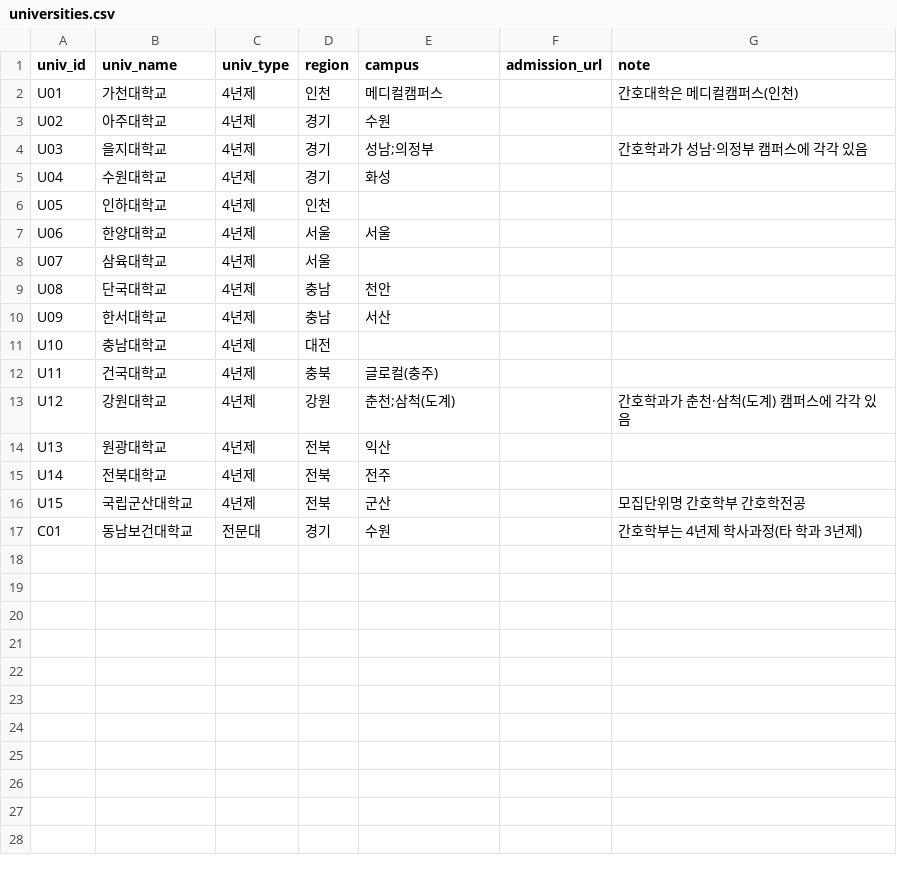
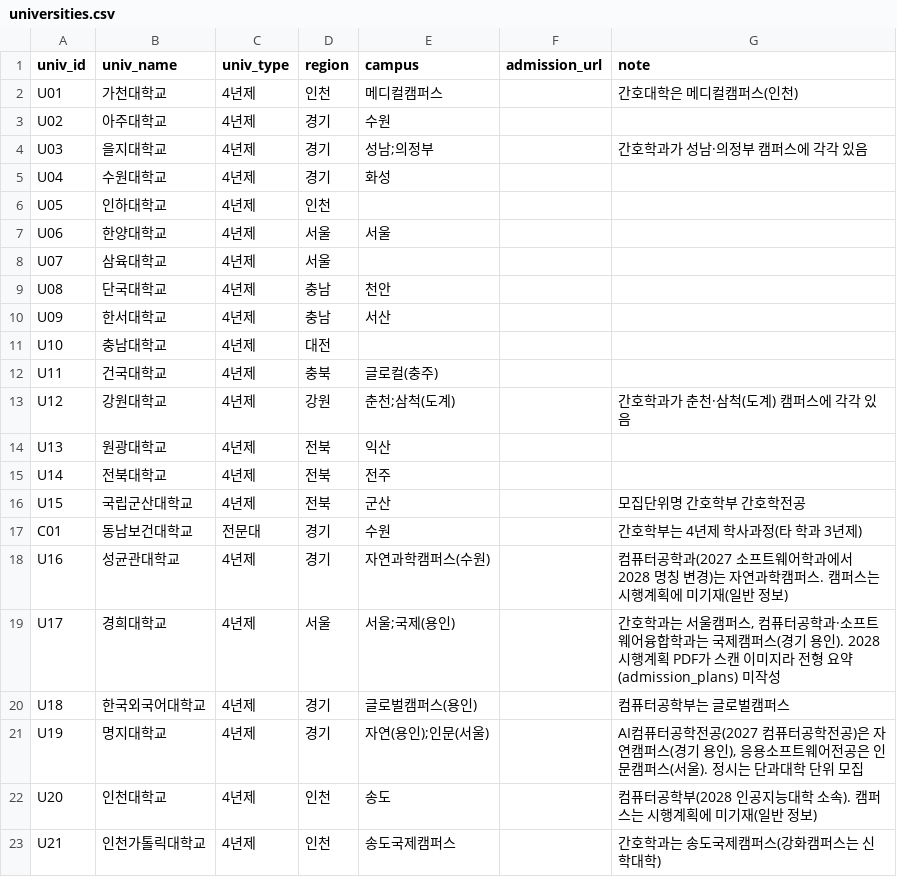
Before and after one commit to actdan2016-cmd/miniPJT, a CSV file: data/universities.csv, drawn as a sheet.

```diff
--- a/data/universities.csv
+++ b/data/universities.csv
@@ -17 +17,7 @@ U15,국립군산대학교,4년제,전북,군산,,모집단위명 간호학부
 C01,동남보건대학교,전문대,경기,수원,,간호학부는 4년제 학사과정(타 학과 3년제)
+U16,성균관대학교,4년제,경기,자연과학캠퍼스(수원),,컴퓨터공학과(2027 소프트웨어학과에서 2028 명칭 변경)는 자연과학캠퍼스. 캠퍼스는 시행계획에 미기재(일반 정보)
+U17,경희대학교,4년제,서울,서울;국제(용인),,"간호학과는 서울캠퍼스, 컴퓨터공학과·소프트웨어융합학과는 국제캠퍼스(경기 용인). 2028 시행계획 PDF가 스캔 이미지라 전형 요약(admission_plans) 미작성"
+U18,한국외국어대학교,4년제,경기,글로벌캠퍼스(용인),,컴퓨터공학부는 글로벌캠퍼스
+U19,명지대학교,4년제,경기,자연(용인);인문(서울),,"AI컴퓨터공학전공(2027 컴퓨터공학전공)은 자연캠퍼스(경기 용인), 응용소프트웨어전공은 인문캠퍼스(서울). 정시는 단과대학 단위 모집"
+U20,인천대학교,4년제,인천,송도,,컴퓨터공학부(2028 인공지능대학 소속). 캠퍼스는 시행계획에 미기재(일반 정보)
+U21,인천가톨릭대학교,4년제,인천,송도국제캠퍼스,,간호학과는 송도국제캠퍼스(강화캠퍼스는 신학대학)
```
Also changed, not shown: data/programs.csv, 7 other files.
